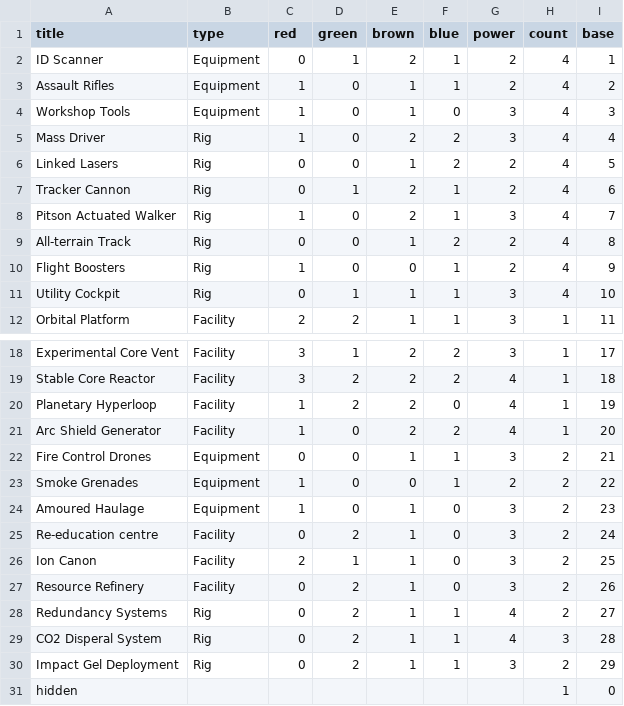
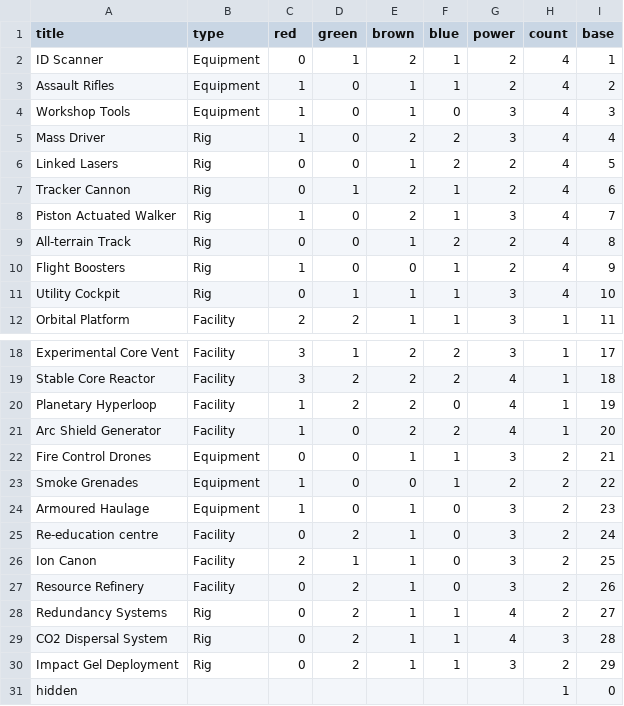
Before and after one commit to Ellotron/war-rig, a CSV file: scripts/cards/techContent.csv, drawn as a sheet; only a part is shown, gaps mark what is left out.

Commit message:
fix: typos on tech cards

```diff
--- a/scripts/cards/techContent.csv
+++ b/scripts/cards/techContent.csv
@@ -7,3 +7,3 @@ Linked Lasers,Rig,0,0,1,2,2,4,5
 Tracker Cannon,Rig,0,1,2,1,2,4,6
-Pitson Actuated Walker,Rig,1,0,2,1,3,4,7
+Piston Actuated Walker,Rig,1,0,2,1,3,4,7
 All-terrain Track,Rig,0,0,1,2,2,4,8
@@ -23,3 +23,3 @@ Fire Control Drones,Equipment,0,0,1,1,3,2,21
 Smoke Grenades,Equipment,1,0,0,1,2,2,22
-Amoured Haulage,Equipment,1,0,1,0,3,2,23
+Armoured Haulage,Equipment,1,0,1,0,3,2,23
 Re-education centre,Facility,0,2,1,0,3,2,24
@@ -28,3 +28,3 @@ Resource Refinery,Facility,0,2,1,0,3,2,26
 Redundancy Systems,Rig,0,2,1,1,4,2,27
-CO2 Disperal System,Rig,0,2,1,1,4,3,28
+CO2 Dispersal System,Rig,0,2,1,1,4,3,28
 Impact Gel Deployment,Rig,0,2,1,1,3,2,29
```
Also changed, not shown: 1 other file.
